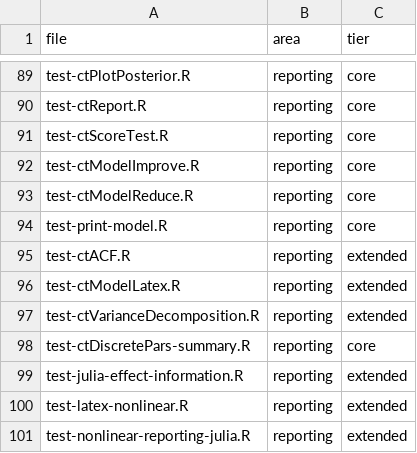
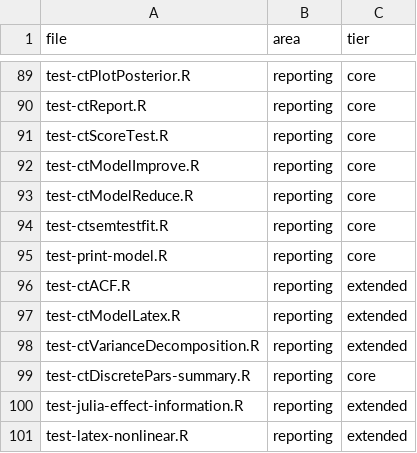
Before and after one commit to cdriveraus/ctsem, a CSV file: dev/test-areas.csv, drawn as a sheet; only a part is shown, gaps mark what is left out; the shorter side is filled out with more unchanged rows; the diff names each change by its address in the sheet, - before the commit and + after, or states it on an @@ line.

```diff
--- a/dev/test-areas.csv
+++ b/dev/test-areas.csv
+row 94: test-ctsemtestfit.R | reporting | core
```
Also changed, not shown: 27 other files.
